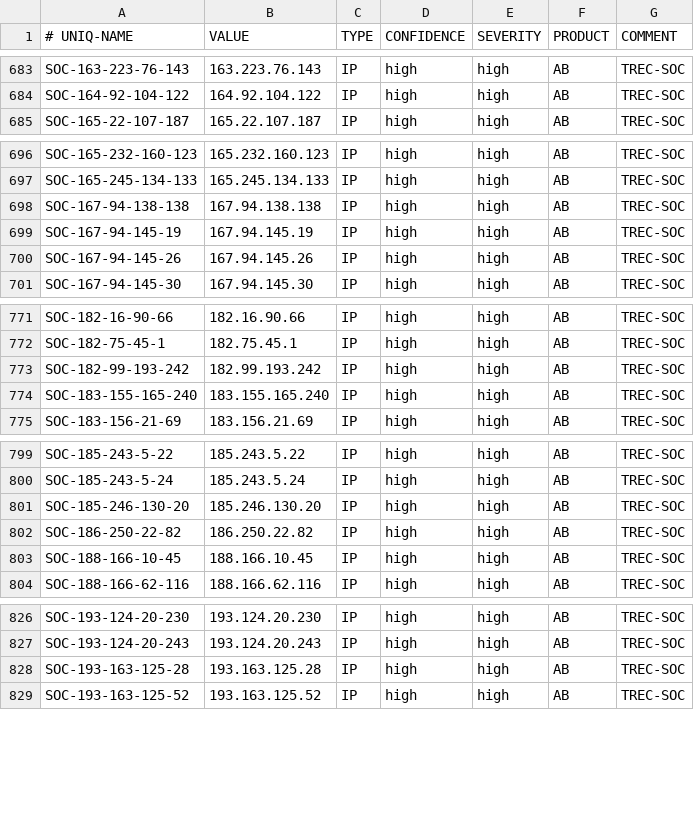
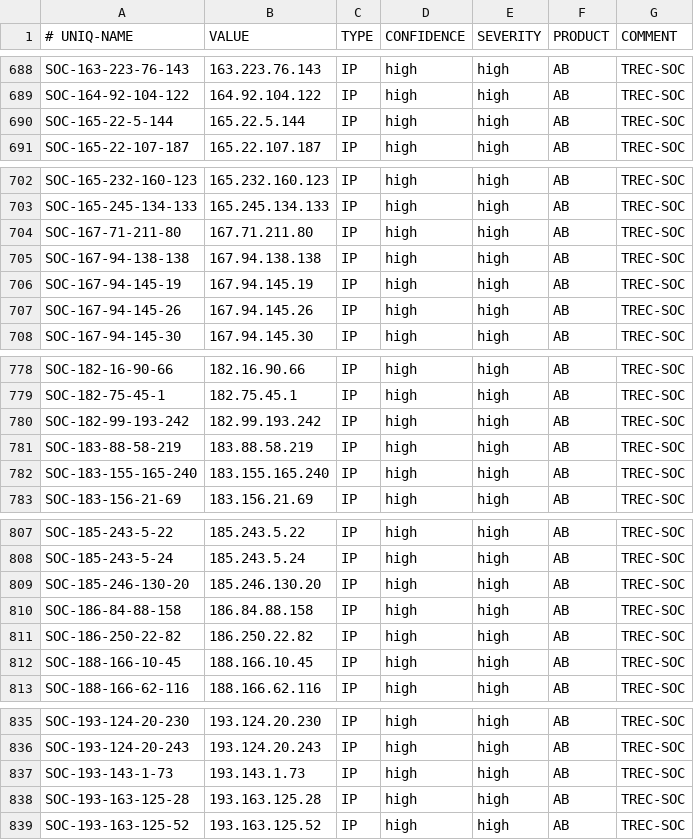
Before and after one commit to 0124stevenkuo/ipblock, a CSV file: blockip.csv, drawn as a sheet; only a part is shown, gaps mark what is left out; the diff covers the shown part only.

```diff
--- a/blockip.csv
+++ b/blockip.csv
@@ -684,2 +689,3 @@ SOC-163-223-76-143,163.223.76.143,IP,high,high,AB,TREC-SOC
 SOC-164-92-104-122,164.92.104.122,IP,high,high,AB,TREC-SOC
+SOC-165-22-5-144,165.22.5.144,IP,high,high,AB,TREC-SOC
 SOC-165-22-107-187,165.22.107.187,IP,high,high,AB,TREC-SOC
@@ -697,2 +703,3 @@ SOC-165-232-160-123,165.232.160.123,IP,high,high,AB,TREC-SOC
 SOC-165-245-134-133,165.245.134.133,IP,high,high,AB,TREC-SOC
+SOC-167-71-211-80,167.71.211.80,IP,high,high,AB,TREC-SOC
 SOC-167-94-138-138,167.94.138.138,IP,high,high,AB,TREC-SOC
@@ -773,2 +780,3 @@ SOC-182-75-45-1,182.75.45.1,IP,high,high,AB,TREC-SOC
 SOC-182-99-193-242,182.99.193.242,IP,high,high,AB,TREC-SOC
+SOC-183-88-58-219,183.88.58.219,IP,high,high,AB,TREC-SOC
 SOC-183-155-165-240,183.155.165.240,IP,high,high,AB,TREC-SOC
@@ -801,2 +809,3 @@ SOC-185-243-5-24,185.243.5.24,IP,high,high,AB,TREC-SOC
 SOC-185-246-130-20,185.246.130.20,IP,high,high,AB,TREC-SOC
+SOC-186-84-88-158,186.84.88.158,IP,high,high,AB,TREC-SOC
 SOC-186-250-22-82,186.250.22.82,IP,high,high,AB,TREC-SOC
@@ -827,2 +836,3 @@ SOC-193-124-20-230,193.124.20.230,IP,high,high,AB,TREC-SOC
 SOC-193-124-20-243,193.124.20.243,IP,high,high,AB,TREC-SOC
+SOC-193-143-1-73,193.143.1.73,IP,high,high,AB,TREC-SOC
 SOC-193-163-125-28,193.163.125.28,IP,high,high,AB,TREC-SOC
```
Also changed, not shown: 8 added rows elsewhere in this file.
